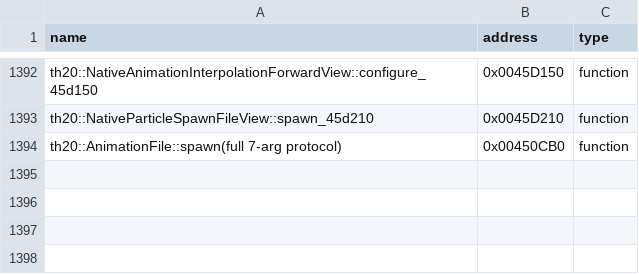
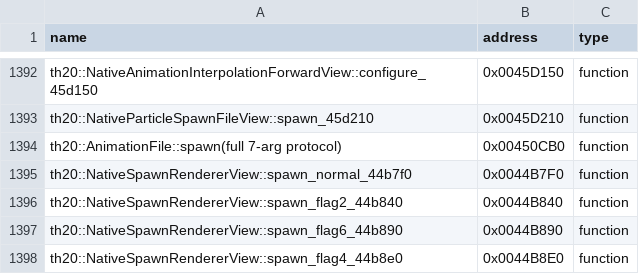
Before and after one commit to N0zoM1z0/th20, a CSV file: config/reccmp-functions.csv, drawn as a sheet; only a part is shown, gaps mark what is left out; the diff names each change by its address in the sheet, - before the commit and + after, or states it on an @@ line.

```diff
--- a/config/reccmp-functions.csv
+++ b/config/reccmp-functions.csv
+row 1395: th20::NativeSpawnRendererView::spawn_normal_44b7f0 | 0x0044B7F0 | function
+row 1396: th20::NativeSpawnRendererView::spawn_flag2_44b840 | 0x0044B840 | function
+row 1397: th20::NativeSpawnRendererView::spawn_flag6_44b890 | 0x0044B890 | function
+row 1398: th20::NativeSpawnRendererView::spawn_flag4_44b8e0 | 0x0044B8E0 | function
```
Also changed, not shown: config/implemented.csv, config/matches.csv, 11 other files.
